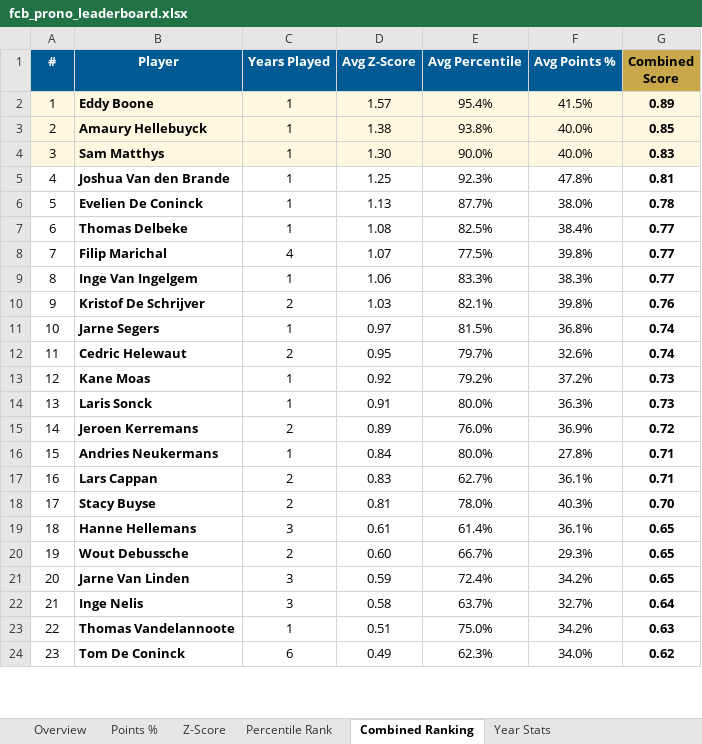
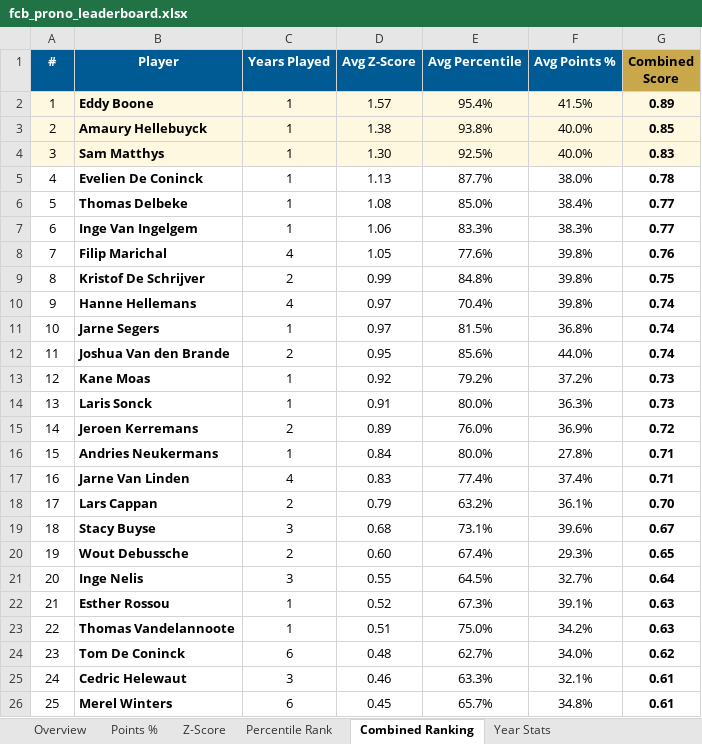
Before and after one commit to bdsimpel/prono, an Excel workbook: data/fcb_prono_leaderboard.xlsx, sheet Combined Ranking, drawn as a sheet; only a part is shown; values as stored, in another font and other column widths than the file's, no borders; removed rows and columns are numbered as before the commit, all else as after; the diff covers the shown part only; the diff names each change by its address in the sheet, - before the commit and + after, or states it on an @@ line.

```diff
--- a/data/fcb_prono_leaderboard.xlsx (sheet Combined Ranking)
+++ b/data/fcb_prono_leaderboard.xlsx (sheet Combined Ranking)
-E4 (Avg Percentile): 90.0%
+E4 (Avg Percentile): 92.5%
-row 5: 4 | Joshua Van den Brande | 1 | 1.25 | 92.3% | 47.8% | 0.81
@@ column A (#) renumbered from row 5 down @@
-E6 (Avg Percentile): 82.5%
+E6 (Avg Percentile): 85.0%
-row 8: 7 | Filip Marichal | 4 | 1.07 | 77.5% | 39.8% | 0.77
+row 8: 7 | Filip Marichal | 4 | 1.05 | 77.6% | 39.8% | 0.76
-D9 (Avg Z-Score): 1.03
+D9 (Avg Z-Score): 0.99
-E9 (Avg Percentile): 82.1%
+E9 (Avg Percentile): 84.8%
-G9 (Combined Score): 0.76
+G9 (Combined Score): 0.75
+row 10: 9 | Hanne Hellemans | 4 | 0.97 | 70.4% | 39.8% | 0.74
-B12 (Player): Cedric Helewaut
+B12 (Player): Joshua Van den Brande
-E12 (Avg Percentile): 79.7%
+E12 (Avg Percentile): 85.6%
-F12 (Avg Points %): 32.6%
+F12 (Avg Points %): 44.0%
+row 17: 16 | Jarne Van Linden | 4 | 0.83 | 77.4% | 37.4% | 0.71
-D18 (Avg Z-Score): 0.83
+D18 (Avg Z-Score): 0.79
-E18 (Avg Percentile): 62.7%
+E18 (Avg Percentile): 63.2%
-G18 (Combined Score): 0.71
+G18 (Combined Score): 0.70
-C19 (Years Played): 2
+C19 (Years Played): 3
-D19 (Avg Z-Score): 0.81
+D19 (Avg Z-Score): 0.68
-E19 (Avg Percentile): 78.0%
+E19 (Avg Percentile): 73.1%
-F19 (Avg Points %): 40.3%
+F19 (Avg Points %): 39.6%
-G19 (Combined Score): 0.70
+G19 (Combined Score): 0.67
-row 19: 18 | Hanne Hellemans | 3 | 0.61 | 61.4% | 36.1% | 0.65
-E20 (Avg Percentile): 66.7%
+E20 (Avg Percentile): 67.4%
-row 21: 20 | Jarne Van Linden | 3 | 0.59 | 72.4% | 34.2% | 0.65
-D21 (Avg Z-Score): 0.58
+D21 (Avg Z-Score): 0.55
-E21 (Avg Percentile): 63.7%
+E21 (Avg Percentile): 64.5%
+row 22: 21 | Esther Rossou | 1 | 0.52 | 67.3% | 39.1% | 0.63
-D24 (Avg Z-Score): 0.49
+D24 (Avg Z-Score): 0.48
-E24 (Avg Percentile): 62.3%
+E24 (Avg Percentile): 62.7%
+row 25: 24 | Cedric Helewaut | 3 | 0.46 | 63.3% | 32.1% | 0.61
+row 26: 25 | Merel Winters | 6 | 0.45 | 65.7% | 34.8% | 0.61
```
Also changed, not shown: 19 added rows, 19 removed rows and 62 edited cells elsewhere in this sheet, sheet Percentile Rank, sheet Overview, sheet Z-Score, sheet Points %, sheet Year Stats, 4 other files.
